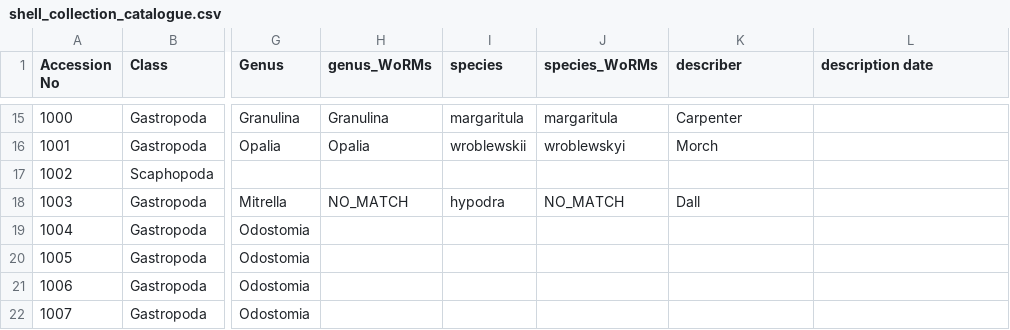
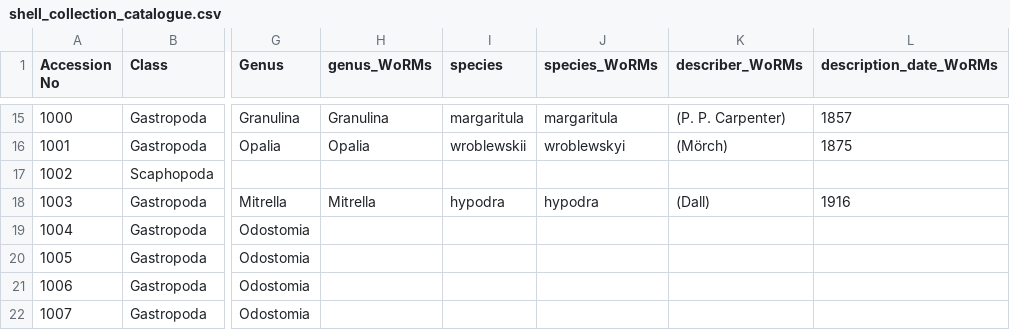
Before and after one commit to Armand1/Shell-collection, a CSV file: shell_collection_catalogue.csv, drawn as a sheet; only a part is shown, gaps mark what is left out; the diff covers the shown part only; the diff names each change by its address in the sheet, - before the commit and + after, or states it on an @@ line.

Commit message:
Add describer_WoRMs + description_date_WoRMs; remove original describer/description date columns

```diff
--- a/shell_collection_catalogue.csv
+++ b/shell_collection_catalogue.csv
-K1: describer
+K1: describer_WoRMs
-L1: description date
+L1: description_date_WoRMs
-K15 (describer_WoRMs): Carpenter
+K15 (describer_WoRMs): (P. P. Carpenter)
-L15 (description_date_WoRMs): (empty)
+L15 (description_date_WoRMs): 1857
-K16 (describer_WoRMs): Morch
+K16 (describer_WoRMs): (Mörch)
-L16 (description_date_WoRMs): (empty)
+L16 (description_date_WoRMs): 1875
-H18 (genus_WoRMs): NO_MATCH
+H18 (genus_WoRMs): Mitrella
-J18 (species_WoRMs): NO_MATCH
+J18 (species_WoRMs): hypodra
-K18 (describer_WoRMs): Dall
+K18 (describer_WoRMs): (Dall)
-L18 (description_date_WoRMs): (empty)
+L18 (description_date_WoRMs): 1916
```
Also changed, not shown: 70 edited cells elsewhere in this file.
